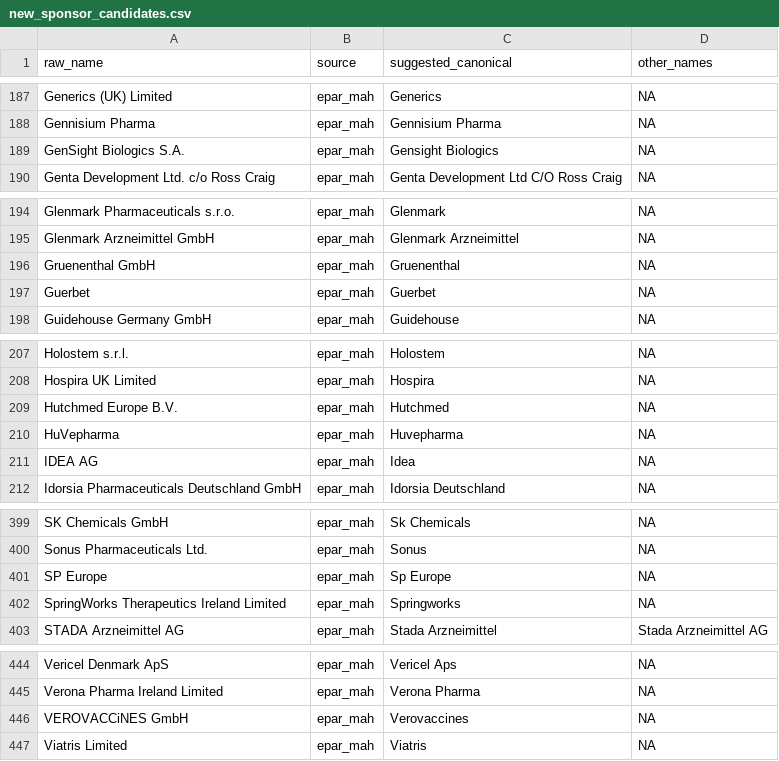
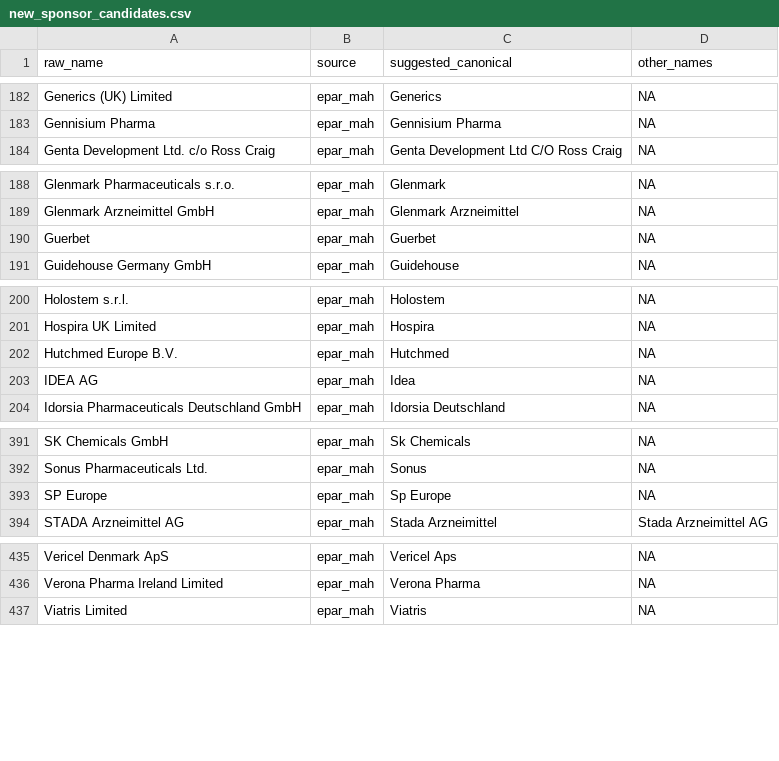
Before and after one commit to rmvpaeme/shiny_trials, a CSV file: config/sponsor_norm_pipeline/new_sponsor_candidates.csv, drawn as a sheet; only a part is shown, gaps mark what is left out; the diff covers the shown part only.

```diff
--- a/config/sponsor_norm_pipeline/new_sponsor_candidates.csv
+++ b/config/sponsor_norm_pipeline/new_sponsor_candidates.csv
@@ -188,3 +183,2 @@ Generics (UK) Limited,epar_mah,Generics,NA
 Gennisium Pharma,epar_mah,Gennisium Pharma,NA
-GenSight Biologics S.A.,epar_mah,Gensight Biologics,NA
 Genta Development Ltd. c/o Ross  Craig,epar_mah,Genta Development Ltd C/O Ross Craig,NA
@@ -195,3 +189,2 @@ Glenmark Pharmaceuticals s.r.o. ,epar_mah,Glenmark,NA
 Glenmark Arzneimittel GmbH,epar_mah,Glenmark Arzneimittel,NA
-Gruenenthal GmbH,epar_mah,Gruenenthal,NA
 Guerbet,epar_mah,Guerbet,NA
@@ -209,3 +202,2 @@ Hospira UK Limited,epar_mah,Hospira,NA
 Hutchmed Europe B.V.,epar_mah,Hutchmed,NA
-HuVepharma,epar_mah,Huvepharma,NA
 IDEA AG,epar_mah,Idea,NA
@@ -401,3 +393,2 @@ Sonus Pharmaceuticals Ltd.,epar_mah,Sonus,NA
 SP Europe,epar_mah,Sp Europe,NA
-SpringWorks Therapeutics Ireland Limited,epar_mah,Springworks,NA
 STADA Arzneimittel AG,epar_mah,Stada Arzneimittel,Stada Arzneimittel AG
@@ -445,3 +436,2 @@ Vericel Denmark ApS,epar_mah,Vericel Aps,NA
 Verona Pharma Ireland Limited,epar_mah,Verona Pharma,NA
-VEROVACCiNES GmbH,epar_mah,Verovaccines,NA
 Viatris Limited,epar_mah,Viatris,NA
```
Also changed, not shown: 5 removed rows elsewhere in this file, config/sponsor_norm_pipeline/manual_sponsor_aliases.csv, config/sponsor_norm_pipeline/sponsor_ambiguous_aliases.csv, 6 other files.
